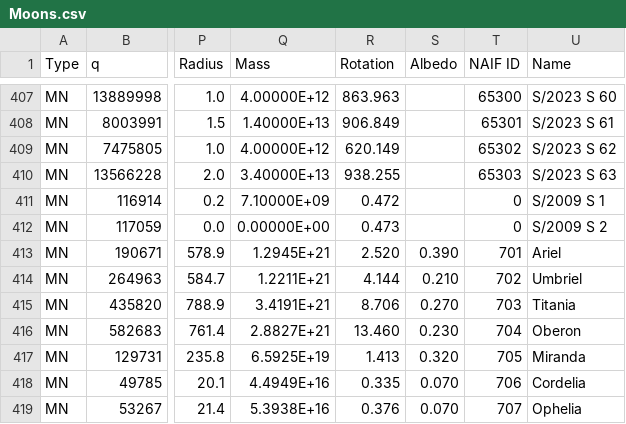
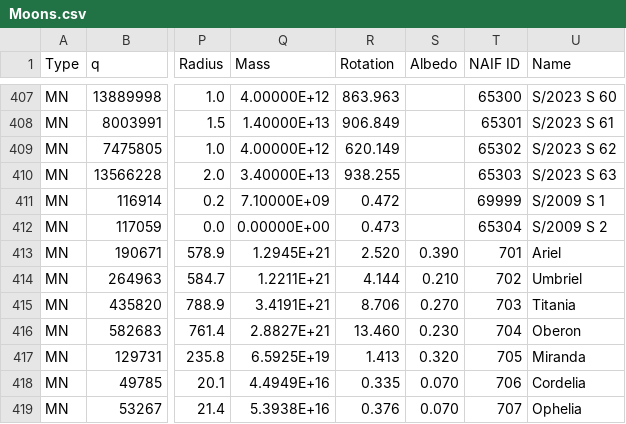
Before and after one commit to timmyd7777/SSCore, a CSV file: SSData/SolarSystem/Moons.csv, drawn as a sheet; only a part is shown, gaps mark what is left out; the diff names each change by its address in the sheet, - before the commit and + after, or states it on an @@ line.

```diff
--- a/SSData/SolarSystem/Moons.csv
+++ b/SSData/SolarSystem/Moons.csv
-T411 (NAIF ID): 0
+T411 (NAIF ID): 69999
-T412 (NAIF ID): 0
+T412 (NAIF ID): 65304
```
Also changed, not shown: 4 other files.
